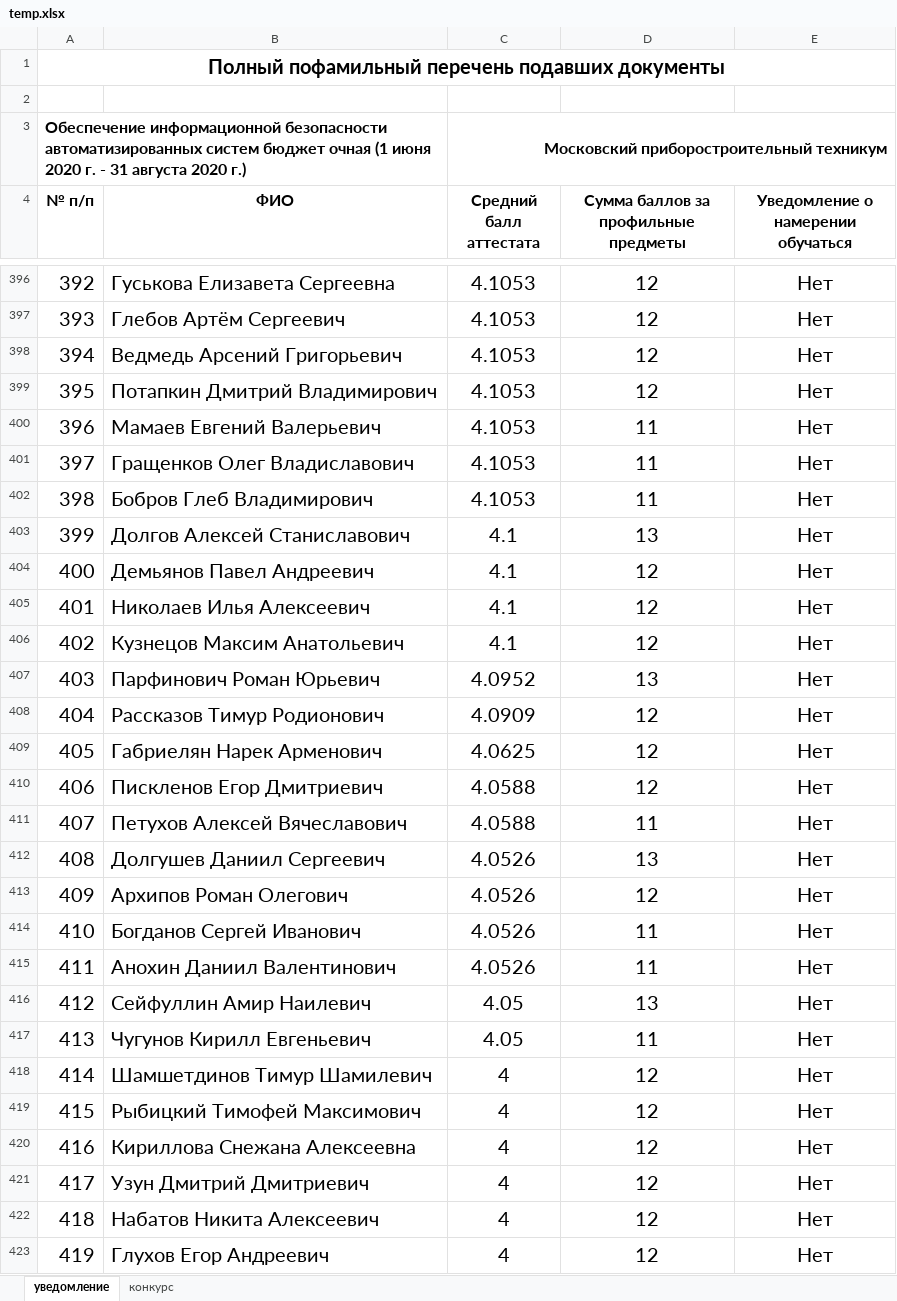
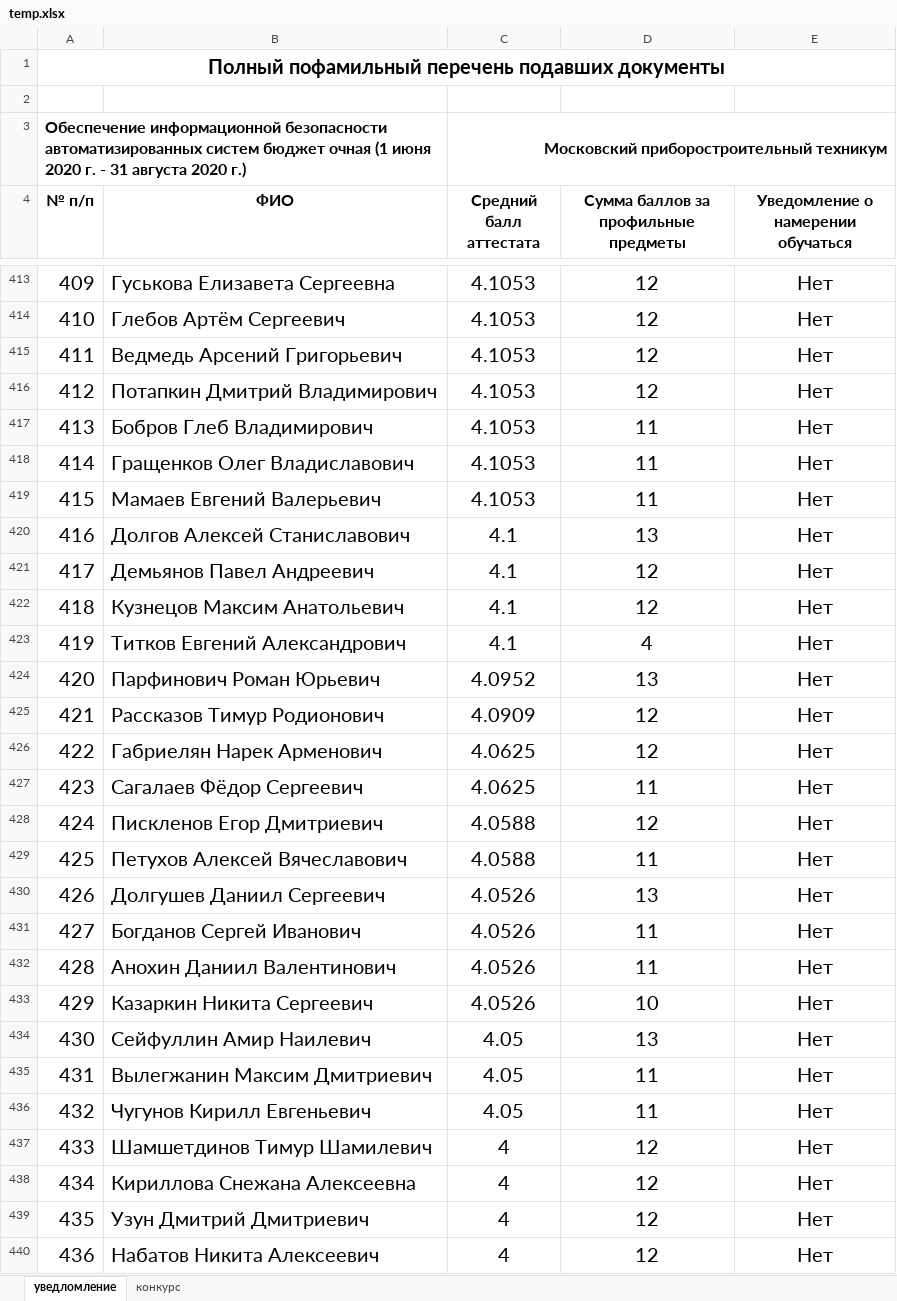
Before and after one commit to BCanary/mptbot, an Excel workbook: temp.xlsx, sheet уведломление, drawn as a sheet; only a part is shown, gaps mark what is left out; the shorter side is filled out with more unchanged rows; values as stored, in another font and other column widths than the file's, no borders; removed rows and columns are numbered as before the commit, all else as after; the diff covers the shown part only; the diff names each change by its address in the sheet, - before the commit and + after, or states it on an @@ line.

```diff
--- a/temp.xlsx (sheet уведломление)
+++ b/temp.xlsx (sheet уведломление)
-sheet tab: уведомление
+sheet tab: уведломление
@@ column A (№ п/п) renumbered between rows 6 and 493 @@
@@ row 402 moved to row 417: 413 @@
@@ row 401 moved to row 418: 414 @@
-row 405: 401 | Николаев Илья Алексеевич | 4.1 | 12 | Нет
+row 423: 419 | Титков Евгений Александрович | 4.1 | 4 | Нет
+row 427: 423 | Сагалаев Фёдор Сергеевич | 4.0625 | 11 | Нет
-row 413: 409 | Архипов Роман Олегович | 4.0526 | 12 | Нет
+row 433: 429 | Казаркин Никита Сергеевич | 4.0526 | 10 | Нет
+row 435: 431 | Вылегжанин Максим Дмитриевич | 4.05 | 11 | Нет
-row 419: 415 | Рыбицкий Тимофей Максимович | 4 | 12 | Нет
```
Also changed, not shown: 32 added rows, 10 removed rows, 17 moved rows, 9 edited cells and cell formats elsewhere in this sheet, sheet конкурс, 2 other files.
